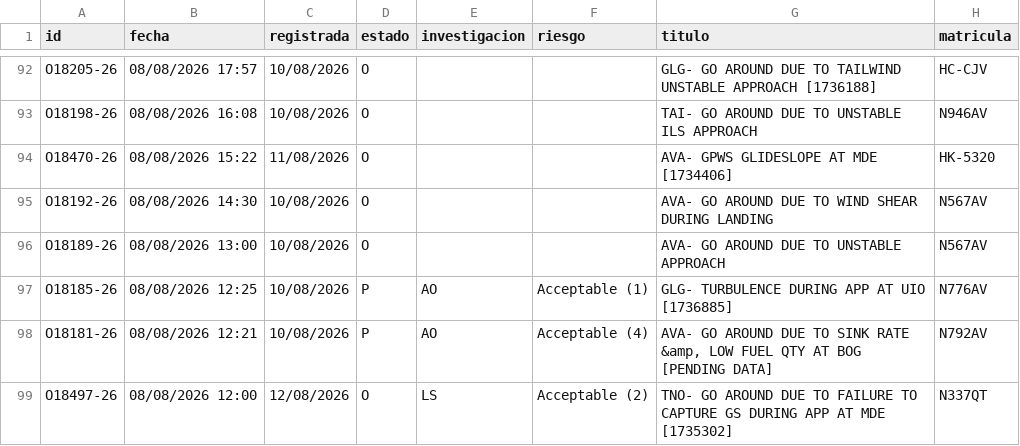
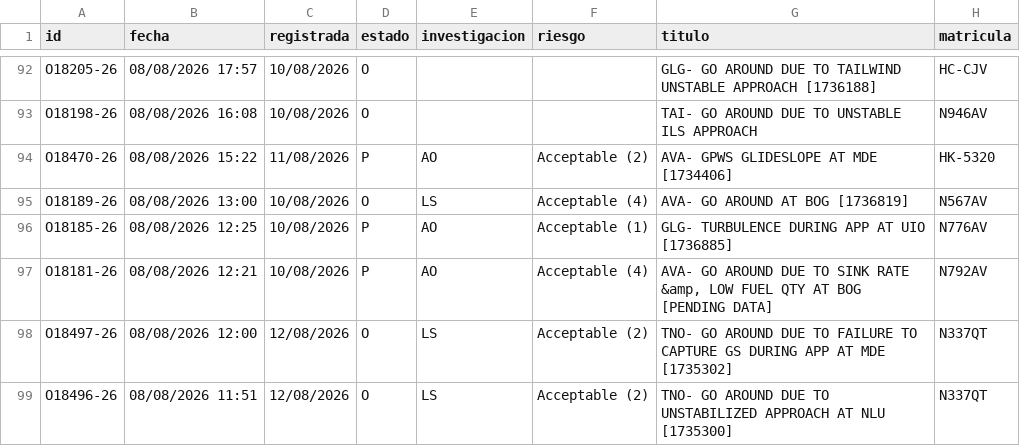
Before and after one commit to luibernip/segops, a CSV file: bitacora_real.csv, drawn as a sheet; only a part is shown, gaps mark what is left out; the shorter side is filled out with more unchanged rows.

```diff
--- a/bitacora_real.csv
+++ b/bitacora_real.csv
@@ -93,5 +93,4 @@ O18205-26;08/08/2026 17:57;10/08/2026;O;;;GLG- GO AROUND DUE TO TAILWIND UNSTABL
 O18198-26;08/08/2026 16:08;10/08/2026;O;;;TAI- GO AROUND DUE TO UNSTABLE ILS APPROACH;N946AV
-O18470-26;08/08/2026 15:22;11/08/2026;O;;;AVA- GPWS GLIDESLOPE AT MDE [1734406];HK-5320
-O18192-26;08/08/2026 14:30;10/08/2026;O;;;AVA- GO AROUND DUE TO WIND SHEAR DURING LANDING;N567AV
-O18189-26;08/08/2026 13:00;10/08/2026;O;;;AVA- GO AROUND DUE TO UNSTABLE APPROACH;N567AV
+O18470-26;08/08/2026 15:22;11/08/2026;P;AO;Acceptable (2);AVA- GPWS GLIDESLOPE AT MDE [1734406];HK-5320
+O18189-26;08/08/2026 13:00;10/08/2026;O;LS;Acceptable (4);AVA- GO AROUND AT BOG [1736819];N567AV
 O18185-26;08/08/2026 12:25;10/08/2026;P;AO;Acceptable (1);GLG- TURBULENCE DURING APP AT UIO [1736885];N776AV
```
Also changed, not shown: bitacora_cbn.csv, bitacora_cbn_real.csv, 3 other files.
